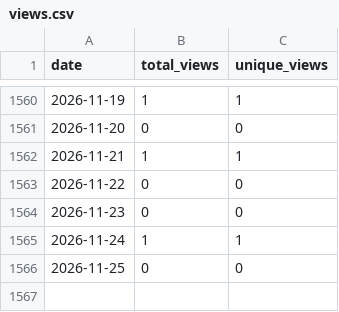
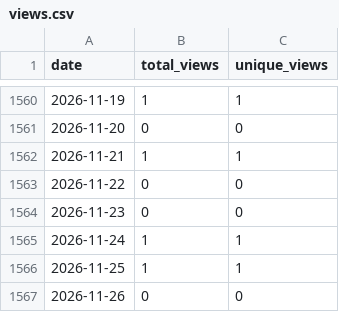
Before and after one commit to wumphlett/COMP-1210, a CSV file: .traffic/views.csv, drawn as a sheet; only a part is shown, gaps mark what is left out.

```diff
--- a/.traffic/views.csv
+++ b/.traffic/views.csv
@@ -1565,2 +1565,3 @@ date,total_views,unique_views
 2026-11-24,1,1
-2026-11-25,0,0
+2026-11-25,1,1
+2026-11-26,0,0
```
Also changed, not shown: .traffic/clones.csv, 3 other files.
